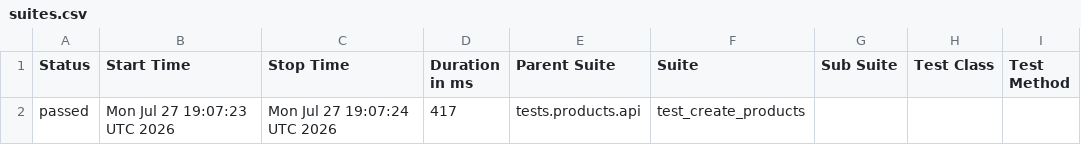
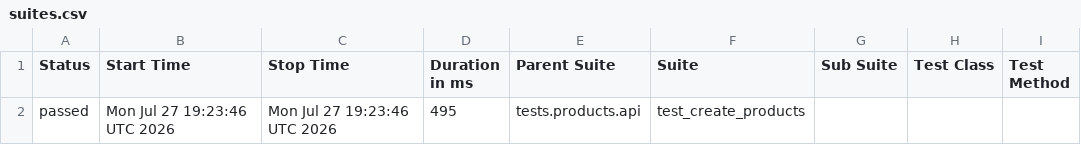
Before and after one commit to Kwakic/TestingWoocommerceAPI, a CSV file: products/smoke/data/suites.csv, drawn as a sheet; only a part is shown; the diff names each change by its address in the sheet, - before the commit and + after, or states it on an @@ line.

```diff
--- a/products/smoke/data/suites.csv
+++ b/products/smoke/data/suites.csv
-B2 (Start Time): Mon Jul 27 19:07:23 UTC 2026
+B2 (Start Time): Mon Jul 27 19:23:46 UTC 2026
-C2 (Stop Time): Mon Jul 27 19:07:24 UTC 2026
+C2 (Stop Time): Mon Jul 27 19:23:46 UTC 2026
-D2 (Duration in ms): 417
+D2 (Duration in ms): 495
```
Also changed, not shown: customers/smoke/data/suites.csv, 52 other files.
